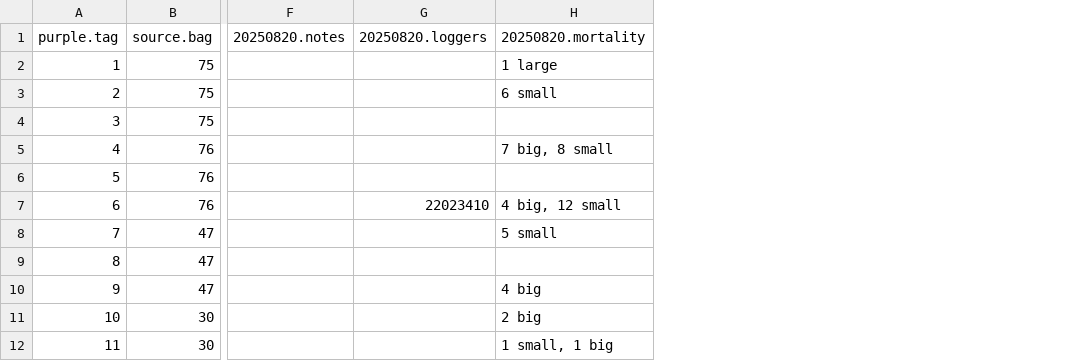
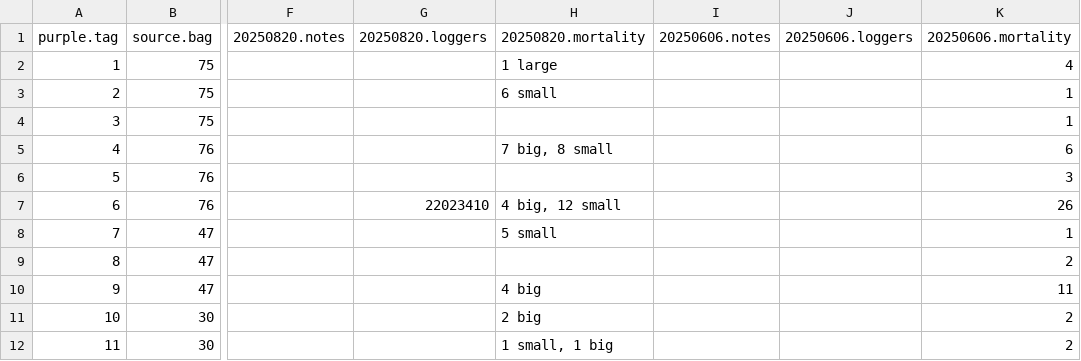
Before and after one commit to RobertsLab/10K-seed-Cgigas, a CSV file: data/outplant/outplant-metadata.csv, drawn as a sheet; only a part is shown, gaps mark what is left out; the diff names each change by its address in the sheet, - before the commit and + after, or states it on an @@ line.

Commit message:
added data

```diff
--- a/data/outplant/outplant-metadata.csv
+++ b/data/outplant/outplant-metadata.csv
+column I, row 1: 20250606.notes
+column J, row 1: 20250606.loggers
+column K, rows 1-12: 20250606.mortality | 4 | 1 | 1 | 6 | 3 | 26 | 1 | 2 | 11 | 2 | 2
```
Also changed, not shown: 2 other files.
